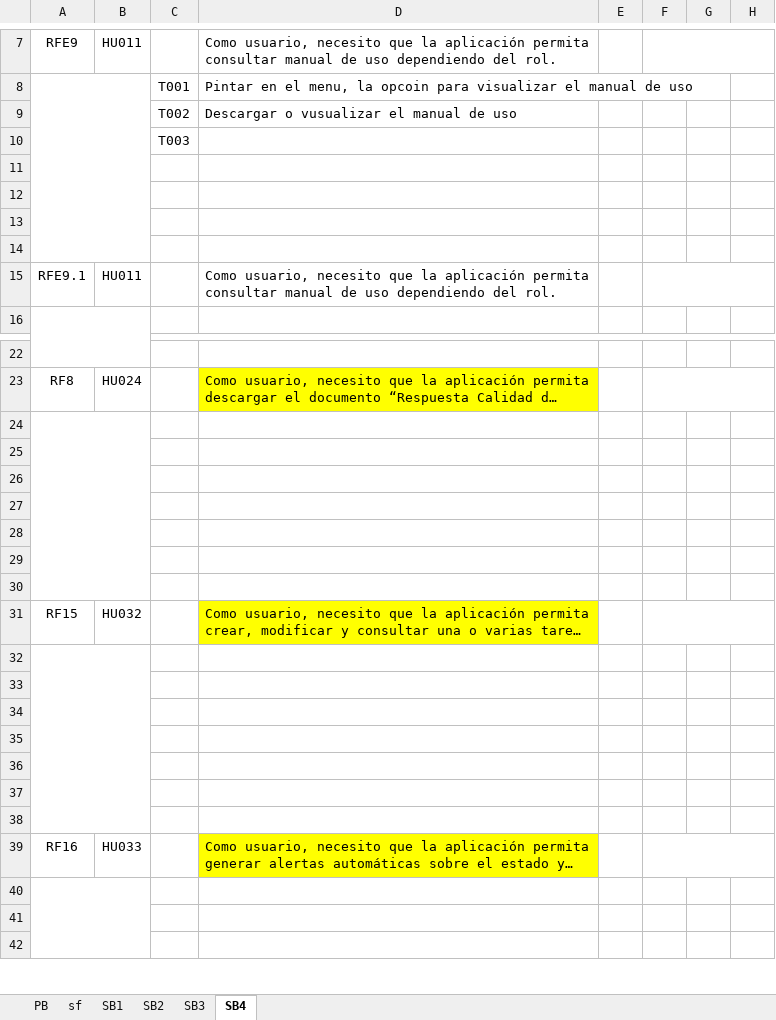
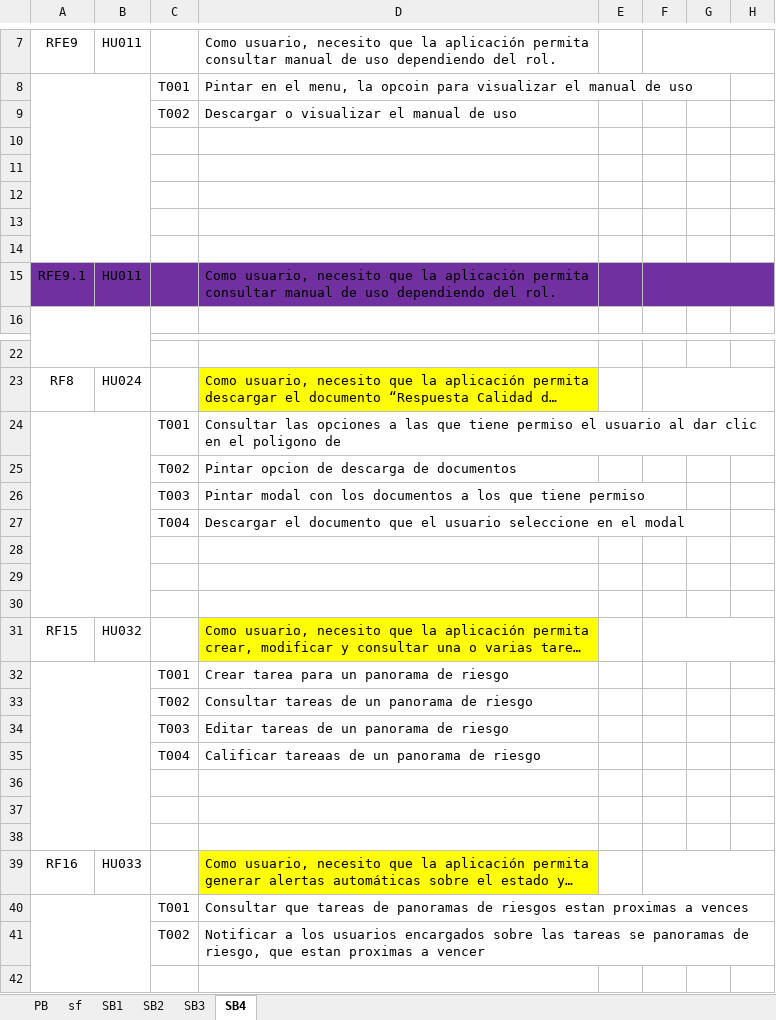
Before and after one commit to effectivesoftware1/sibica, an Excel workbook: documentacion/desarrollo/Product Backlog Sibica.xlsx, sheet SB4, drawn as a sheet; only a part is shown, gaps mark what is left out; long unchanged cells end in …; values as stored, in another font and other column widths than the file's, no borders; the diff covers the shown part only; the diff names each change by its address in the sheet, - before the commit and + after, or states it on an @@ line.

```diff
--- a/documentacion/desarrollo/Product Backlog Sibica.xlsx (sheet SB4)
+++ b/documentacion/desarrollo/Product Backlog Sibica.xlsx (sheet SB4)
-D9: Descargar o vusualizar el manual de uso
+D9: Descargar o visualizar el manual de uso
-C10: T003
+C10: (empty)
-A15:H15 fill: none
+A15:H15 fill: #7030A0
-row 24: (empty)
+row 24:  |  | T001 | Consultar las opciones a las que tiene permiso el usuario al dar clic en el poligono de
-row 25: (empty)
+row 25:  |  | T002 | Pintar opcion de descarga de documentos
-row 26: (empty)
+row 26:  |  | T003 | Pintar modal con los documentos a los que tiene permiso
-row 27: (empty)
+row 27:  |  | T004 | Descargar el documento que el usuario seleccione en el modal
-row 32: (empty)
+row 32:  |  | T001 | Crear tarea para un panorama de riesgo
-row 33: (empty)
+row 33:  |  | T002 | Consultar tareas de un panorama de riesgo
-row 34: (empty)
+row 34:  |  | T003 | Editar tareas de un panorama de riesgo
-row 35: (empty)
+row 35:  |  | T004 | Calificar tareaas de un panorama de riesgo
-row 40: (empty)
+row 40:  |  | T001 | Consultar que tareas de panoramas de riesgos estan proximas a vences
-row 41: (empty)
+row 41:  |  | T002 | Notificar a los usuarios encargados sobre las tareas se panoramas de riesgo, que estan proximas a vencer
```
Also changed, not shown: 3 added rows, 10 edited cells and cell formats elsewhere in this sheet, sheet SB2, sheet SB3, sheet SB1.
